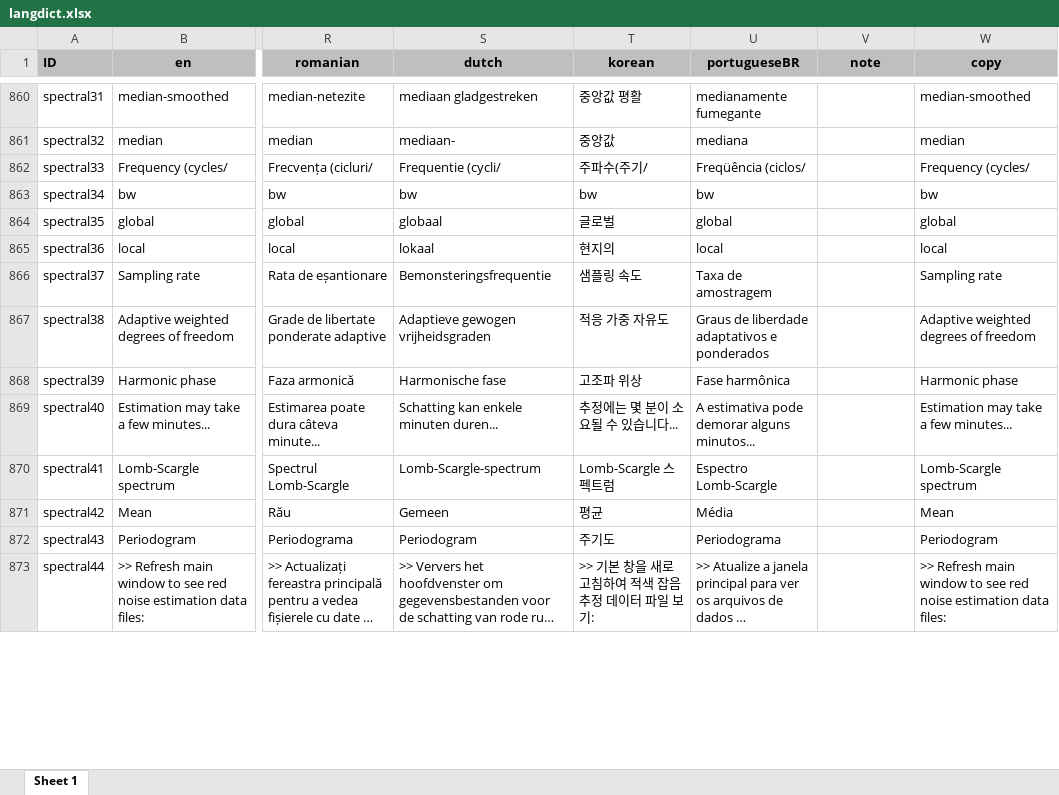
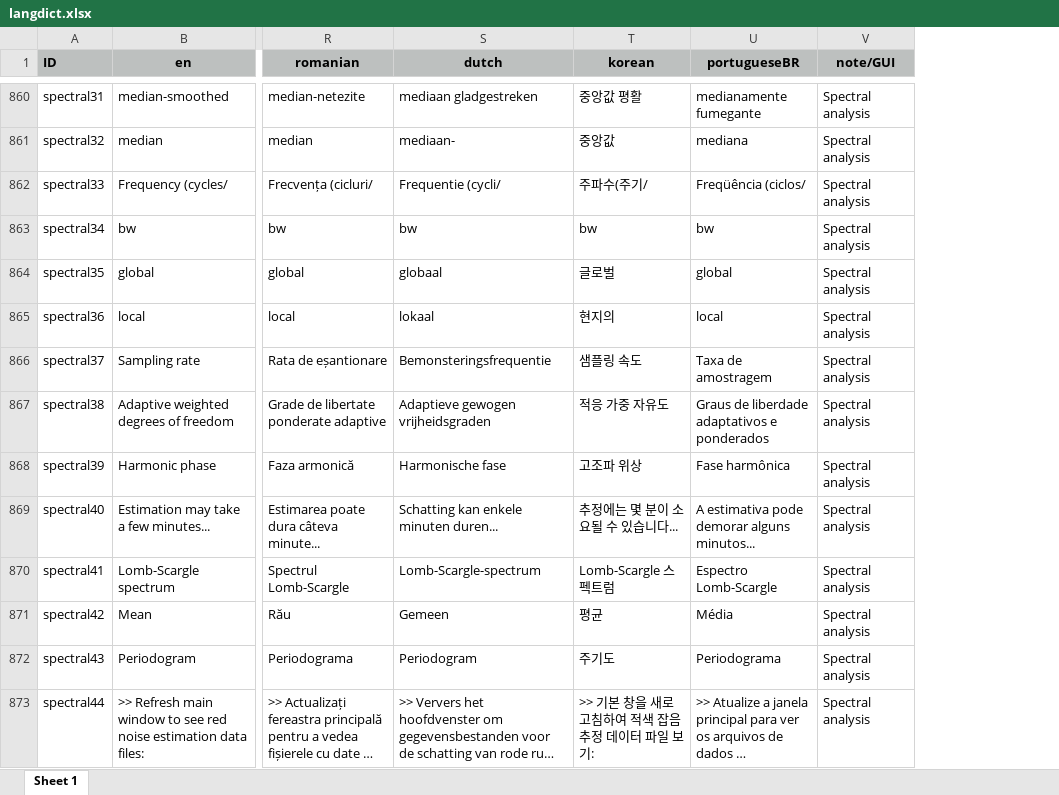
Before and after one commit to mingsongli/acycle, an Excel workbook: code/lang/langdict.xlsx, sheet Sheet 1, drawn as a sheet; only a part is shown, gaps mark what is left out; long unchanged cells end in …; values as stored, in another font and other column widths than the file's, no borders; the diff covers the shown part only; the diff names each change by its address in the sheet, - before the commit and + after, or states it on an @@ line.

```diff
--- a/code/lang/langdict.xlsx (sheet Sheet 1)
+++ b/code/lang/langdict.xlsx (sheet Sheet 1)
-column W (copy), rows 860-873: median-smoothed | median | Frequency (cycles/ | bw | global | local | Sampling rate | Adaptive weighted degrees of freedom | Harmonic phase | Estimation may take a few minutes... | Lomb-Scargle spectrum | Mean | Periodogram | >> Refresh main window to see red noise estimation data files:
-V1: note
+V1: note/GUI
-V860:V873 (note/GUI): (empty)
+V860:V873 (note/GUI): Spectral analysis
```
Also changed, not shown: 515 edited cells elsewhere in this sheet.
